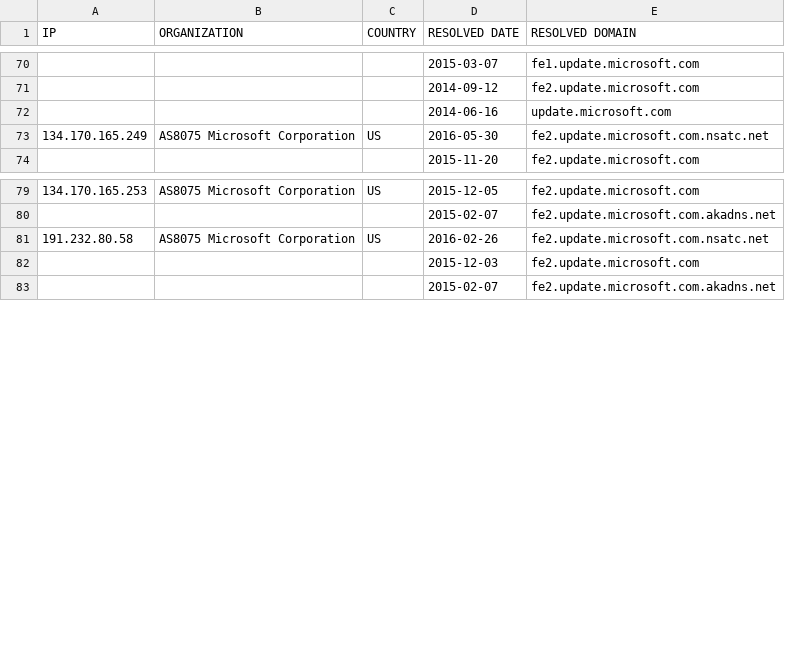
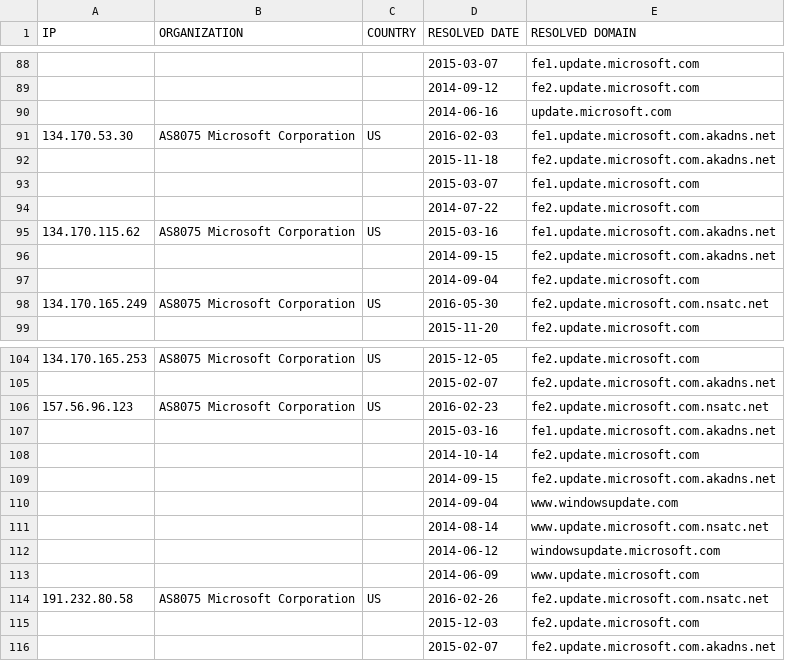
Before and after one commit to xxoolm/WindowsSpyBlocker, a CSV file: logs/win7/firewall-test-update.csv, drawn as a sheet; only a part is shown, gaps mark what is left out; the diff covers the shown part only.

```diff
--- a/logs/win7/firewall-test-update.csv
+++ b/logs/win7/firewall-test-update.csv
@@ -72,2 +90,9 @@ IP,ORGANIZATION,COUNTRY,RESOLVED DATE,RESOLVED DOMAIN
 ,,,2014-06-16,update.microsoft.com
+134.170.53.30,AS8075 Microsoft Corporation,US,2016-02-03,fe1.update.microsoft.com.akadns.net
+,,,2015-11-18,fe2.update.microsoft.com.akadns.net
+,,,2015-03-07,fe1.update.microsoft.com
+,,,2014-07-22,fe2.update.microsoft.com
+134.170.115.62,AS8075 Microsoft Corporation,US,2015-03-16,fe1.update.microsoft.com.akadns.net
+,,,2014-09-15,fe2.update.microsoft.com.akadns.net
+,,,2014-09-04,fe2.update.microsoft.com
 134.170.165.249,AS8075 Microsoft Corporation,US,2016-05-30,fe2.update.microsoft.com.nsatc.net
@@ -80,2 +105,10 @@ IP,ORGANIZATION,COUNTRY,RESOLVED DATE,RESOLVED DOMAIN
 ,,,2015-02-07,fe2.update.microsoft.com.akadns.net
+157.56.96.123,AS8075 Microsoft Corporation,US,2016-02-23,fe2.update.microsoft.com.nsatc.net
+,,,2015-03-16,fe1.update.microsoft.com.akadns.net
+,,,2014-10-14,fe2.update.microsoft.com
+,,,2014-09-15,fe2.update.microsoft.com.akadns.net
+,,,2014-09-04,www.windowsupdate.com
+,,,2014-08-14,www.update.microsoft.com.nsatc.net
+,,,2014-06-12,windowsupdate.microsoft.com
+,,,2014-06-09,www.update.microsoft.com
 191.232.80.58,AS8075 Microsoft Corporation,US,2016-02-26,fe2.update.microsoft.com.nsatc.net
```
Also changed, not shown: 39 added rows, 21 removed rows, 1 moved row and 5 edited cells elsewhere in this file, logs/win10/firewall-test-spy.csv, logs/win10/sysmon-hosts-count.csv, 55 other files.
